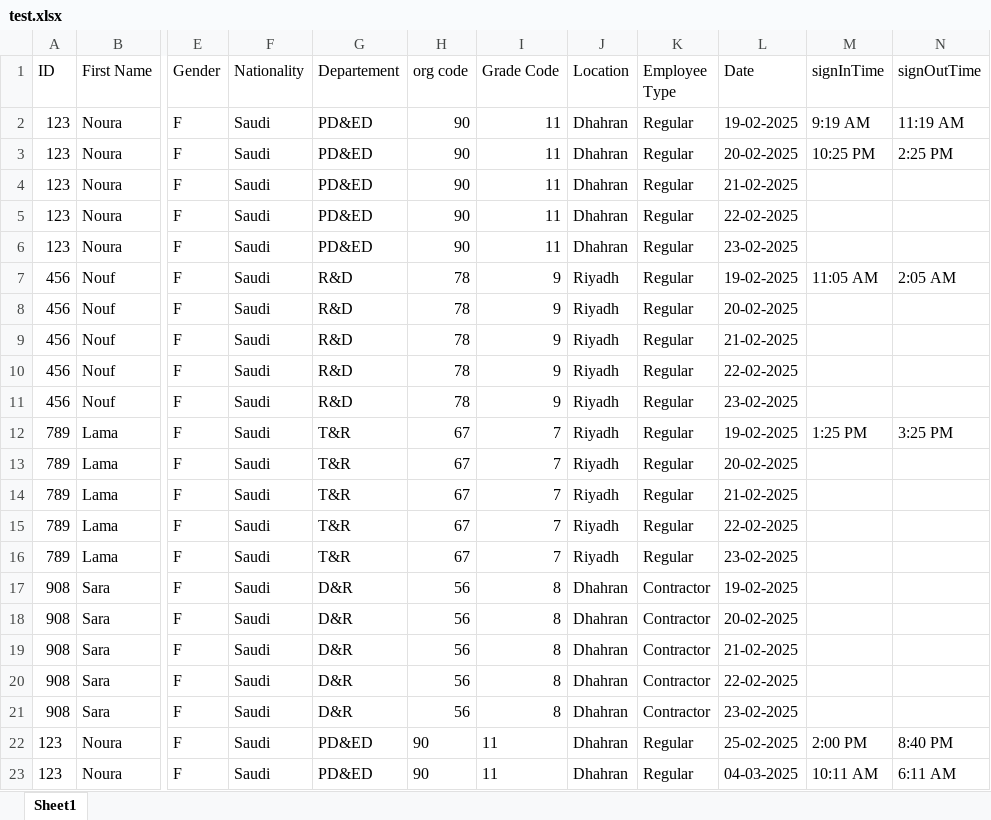
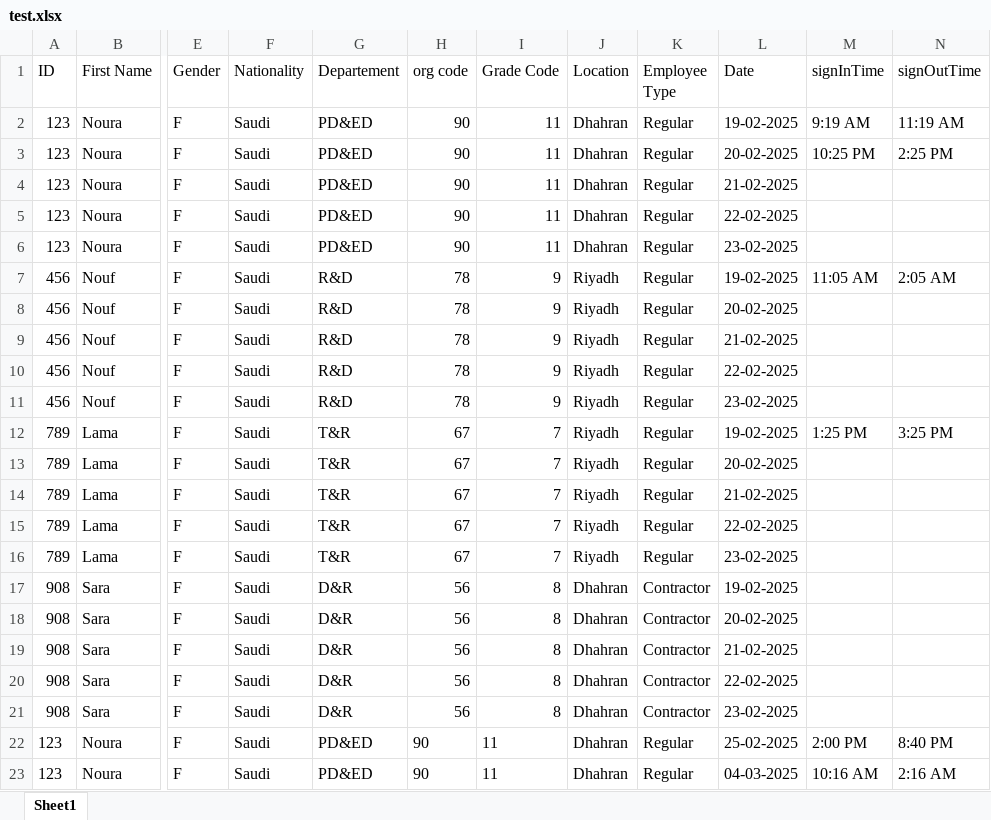
Before and after one commit to Noura-j/excelfile, an Excel workbook: test.xlsx, sheet Sheet1, drawn as a sheet; only a part is shown, gaps mark what is left out; values as stored, in another font and other column widths than the file's, no borders; table styles not drawn; the diff names each change by its address in the sheet, - before the commit and + after, or states it on an @@ line.

Commit message:
Updated sign-in/sign-out times

```diff
--- a/test.xlsx (sheet Sheet1)
+++ b/test.xlsx (sheet Sheet1)
-M23 (signInTime): 10:11 AM
+M23 (signInTime): 10:16 AM
-N23 (signOutTime): 6:11 AM
+N23 (signOutTime): 2:16 AM
```
